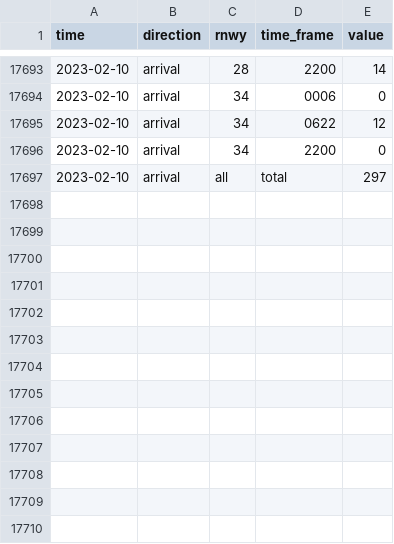
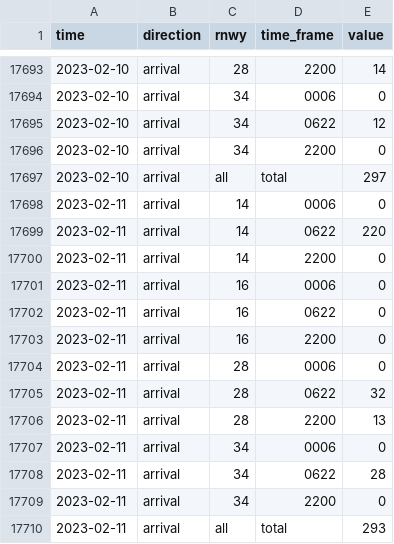
Before and after one commit to KOF-ch/economic-monitoring, a CSV file: data/ch.zrh_airport.arrivals.csv, drawn as a sheet; only a part is shown, gaps mark what is left out.

```diff
--- a/data/ch.zrh_airport.arrivals.csv
+++ b/data/ch.zrh_airport.arrivals.csv
@@ -17697 +17697,14 @@ time,direction,rnwy,time_frame,value
 2023-02-10,arrival,all,total,297
+2023-02-11,arrival,14,0006,0
+2023-02-11,arrival,14,0622,220
+2023-02-11,arrival,14,2200,0
+2023-02-11,arrival,16,0006,0
+2023-02-11,arrival,16,0622,0
+2023-02-11,arrival,16,2200,0
+2023-02-11,arrival,28,0006,0
+2023-02-11,arrival,28,0622,32
+2023-02-11,arrival,28,2200,13
+2023-02-11,arrival,34,0006,0
+2023-02-11,arrival,34,0622,28
+2023-02-11,arrival,34,2200,0
+2023-02-11,arrival,all,total,293
```
Also changed, not shown: data/ch.seco.jobroom.vacancies.csv, data/ch.shab.csv, 20 other files.
